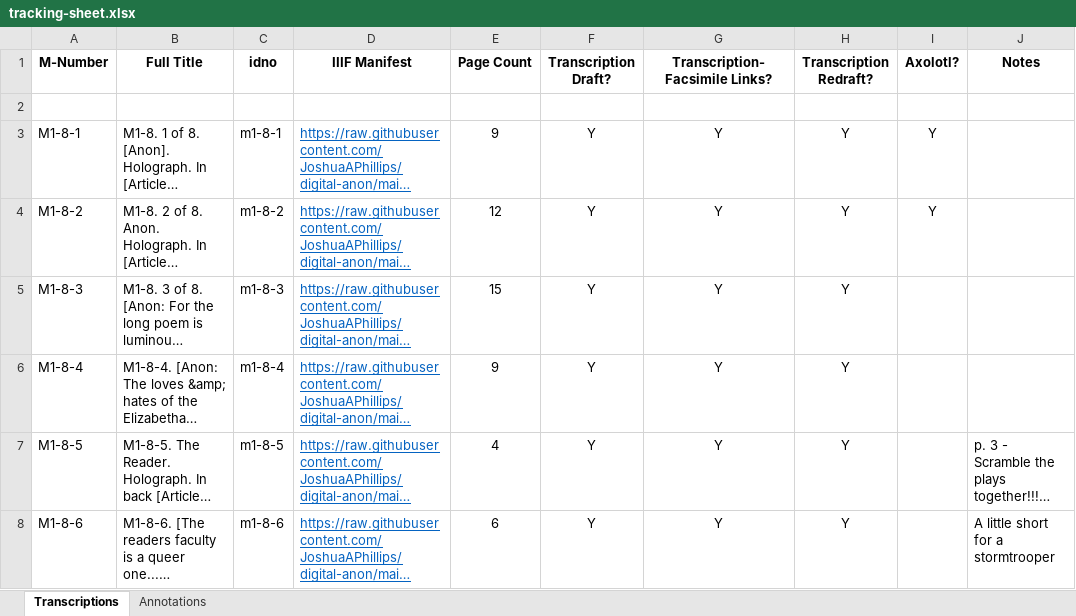
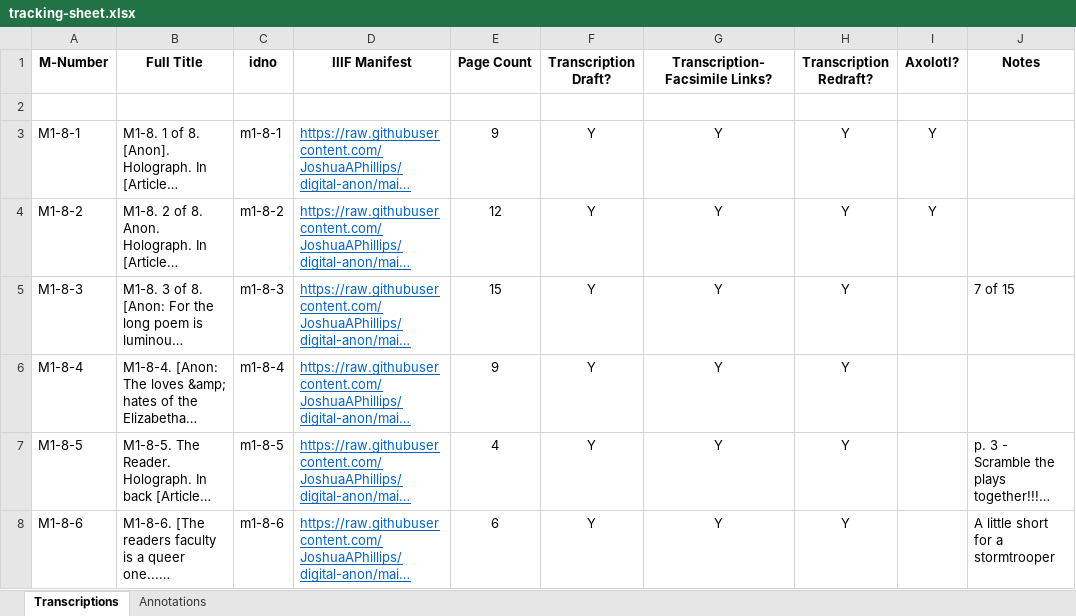
Before and after one commit to JoshuaAPhillips/digital-anon, an Excel workbook: tracking-sheet.xlsx, sheet Transcriptions, drawn as a sheet; only a part is shown; long unchanged cells end in …; values as stored, in another font and other column widths than the file's, no borders; conditional formats not drawn; the diff names each change by its address in the sheet, - before the commit and + after, or states it on an @@ line.

```diff
--- a/tracking-sheet.xlsx (sheet Transcriptions)
+++ b/tracking-sheet.xlsx (sheet Transcriptions)
-J5 (Notes): (empty)
+J5 (Notes): 7 of 15
```
Also changed, not shown: 3 other files.
